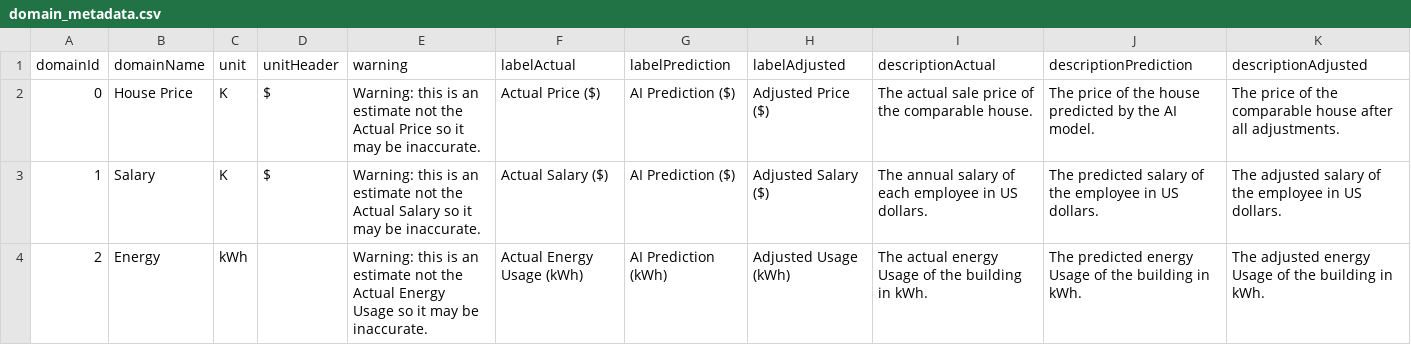
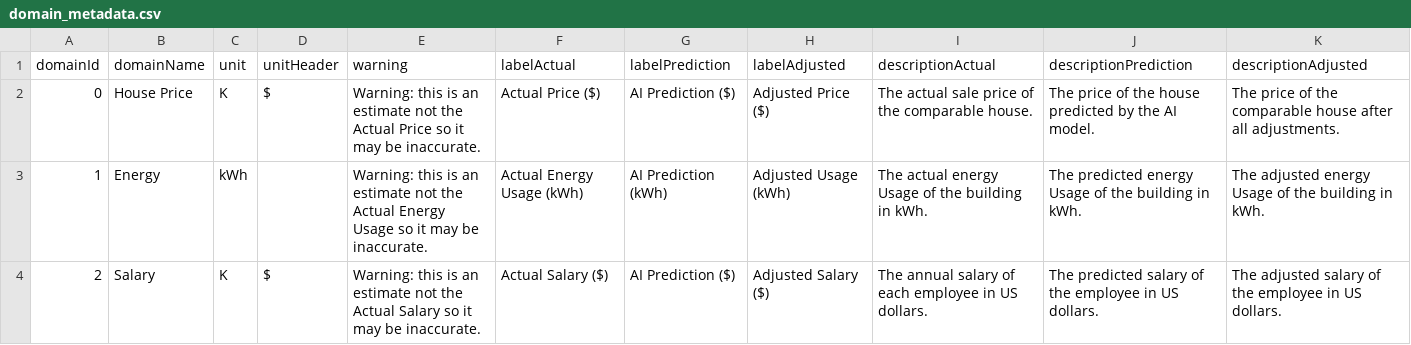
Before and after one commit to Yvonnefanf/Yvonnefanf.github.io, a CSV file: ComparableXAI/data/domain_metadata.csv, drawn as a sheet.

```diff
--- a/ComparableXAI/data/domain_metadata.csv
+++ b/ComparableXAI/data/domain_metadata.csv
@@ -2,3 +2,3 @@ domainId,domainName,unit,unitHeader,warning,labelActual,labelPrediction,labelAdj
 0,House Price,K,$,Warning: this is an estimate not the Actual Price so it may be inaccurate.,Actual Price ($),AI Prediction ($),Adjusted Price ($),The actual sale price of the comparable house.,The price of the house predicted by the AI model.,The price of the comparable house after all adjustments.
-1,Salary,K,$,Warning: this is an estimate not the Actual Salary so it may be inaccurate.,Actual Salary ($),AI Prediction ($),Adjusted Salary ($),The annual salary of each employee in US dollars.,The predicted salary of the employee in US dollars.,The adjusted salary of the employee in US dollars.
-2,Energy,kWh,,Warning: this is an estimate not the Actual Energy Usage so it may be inaccurate.,Actual Energy Usage (kWh),AI Prediction (kWh),Adjusted Usage (kWh),The actual energy Usage of the building in kWh.,The predicted energy Usage of the building in kWh.,The adjusted energy Usage of the building in kWh.
+1,Energy,kWh,,Warning: this is an estimate not the Actual Energy Usage so it may be inaccurate.,Actual Energy Usage (kWh),AI Prediction (kWh),Adjusted Usage (kWh),The actual energy Usage of the building in kWh.,The predicted energy Usage of the building in kWh.,The adjusted energy Usage of the building in kWh.
+2,Salary,K,$,Warning: this is an estimate not the Actual Salary so it may be inaccurate.,Actual Salary ($),AI Prediction ($),Adjusted Salary ($),The annual salary of each employee in US dollars.,The predicted salary of the employee in US dollars.,The adjusted salary of the employee in US dollars.
```
Also changed, not shown: ComparableXAI/data/comparables.csv, ComparableXAI/data/metadata.csv, 8 other files.
